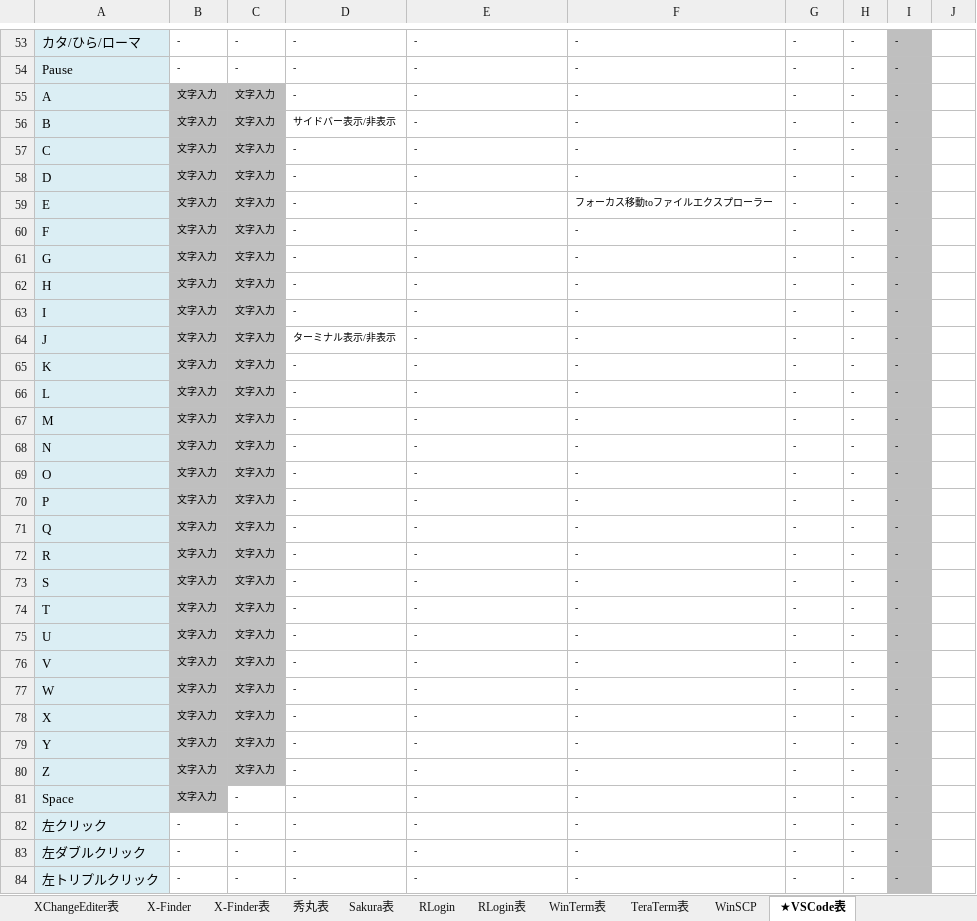
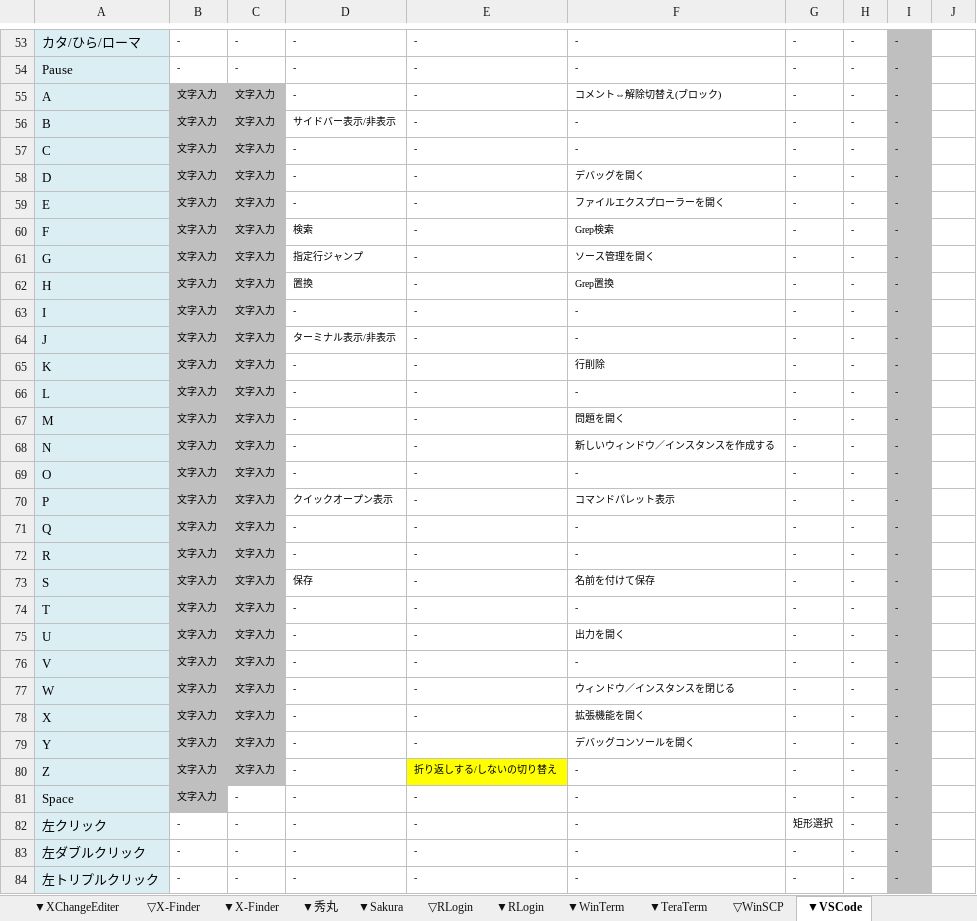
Before and after one commit to draemonash2/other, an Excel workbook: ショートカットキー一覧.xlsx, sheet ▼VSCode, drawn as a sheet; only a part is shown, gaps mark what is left out; values as stored, in another font and other column widths than the file's, no borders; the diff covers the shown part only; the diff names each change by its address in the sheet, - before the commit and + after, or states it on an @@ line.

```diff
--- a/ショートカットキー一覧.xlsx (sheet ▼VSCode)
+++ b/ショートカットキー一覧.xlsx (sheet ▼VSCode)
-sheet tab: XChangeEditer表
+sheet tab: ▼XChangeEditer
-sheet tab: X-Finder
+sheet tab: ▽X-Finder
-sheet tab: X-Finder表
+sheet tab: ▼X-Finder
-sheet tab: 秀丸表
+sheet tab: ▼秀丸
-sheet tab: Sakura表
+sheet tab: ▼Sakura
-sheet tab: RLogin
+sheet tab: ▽RLogin
-sheet tab: RLogin表
+sheet tab: ▼RLogin
-sheet tab: WinTerm表
+sheet tab: ▼WinTerm
-sheet tab: TeraTerm表
+sheet tab: ▼TeraTerm
-sheet tab: WinSCP
+sheet tab: ▽WinSCP
-sheet tab: ★VSCode表
+sheet tab: ▼VSCode
-F55: -
+F55: コメント⇔解除切替え(ブロック)
-F58: -
+F58: デバッグを開く
-F59: フォーカス移動toファイルエクスプローラー
+F59: ファイルエクスプローラーを開く
-D60: -
+D60: 検索
-F60: -
+F60: Grep検索
-D61: -
+D61: 指定行ジャンプ
-F61: -
+F61: ソース管理を開く
-D62: -
+D62: 置換
-F62: -
+F62: Grep置換
-F65: -
+F65: 行削除
-F67: -
+F67: 問題を開く
-F68: -
+F68: 新しいウィンドウ／インスタンスを作成する
-D70: -
+D70: クイックオープン表示
-F70: -
+F70: コマンドパレット表示
-D73: -
+D73: 保存
-F73: -
+F73: 名前を付けて保存
-F75: -
+F75: 出力を開く
-F77: -
+F77: ウィンドウ／インスタンスを閉じる
-F78: -
+F78: 拡張機能を開く
-F79: -
+F79: デバッグコンソールを開く
-E80: -
+E80: 折り返しする/しないの切り替え
-E80 fill: none
+E80 fill: #FFFF00
-G82: -
+G82: 矩形選択
```
Also changed, not shown: 27 edited cells elsewhere in this sheet, sheet ▽Windows10, other sheet tabs.
